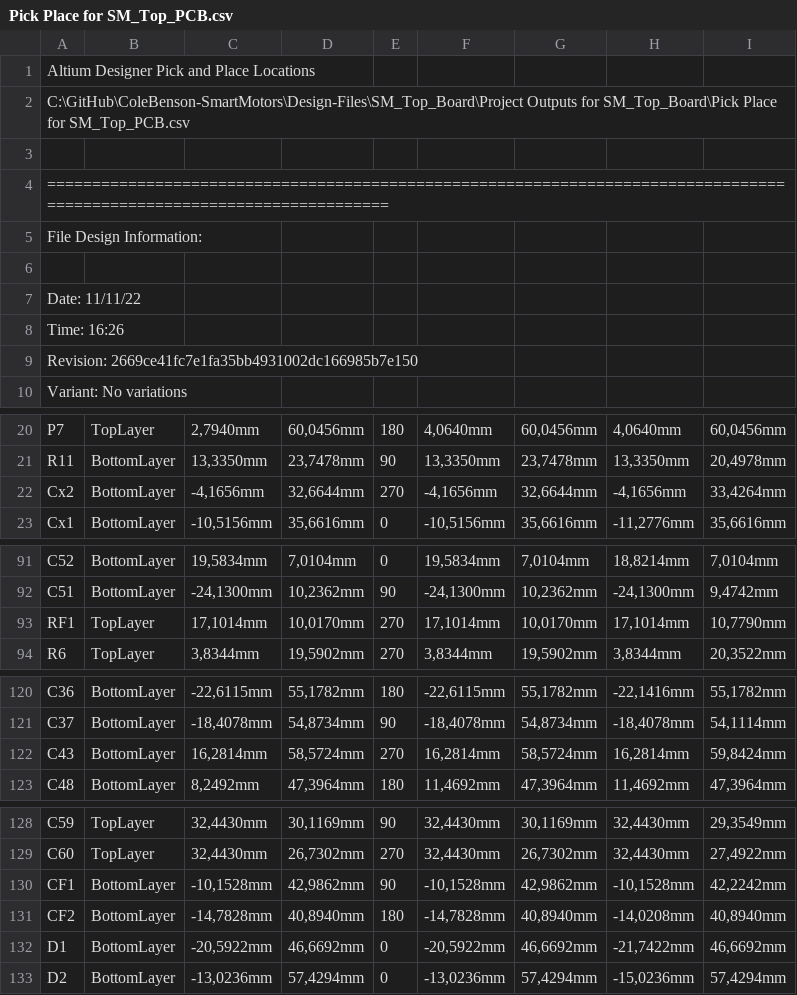
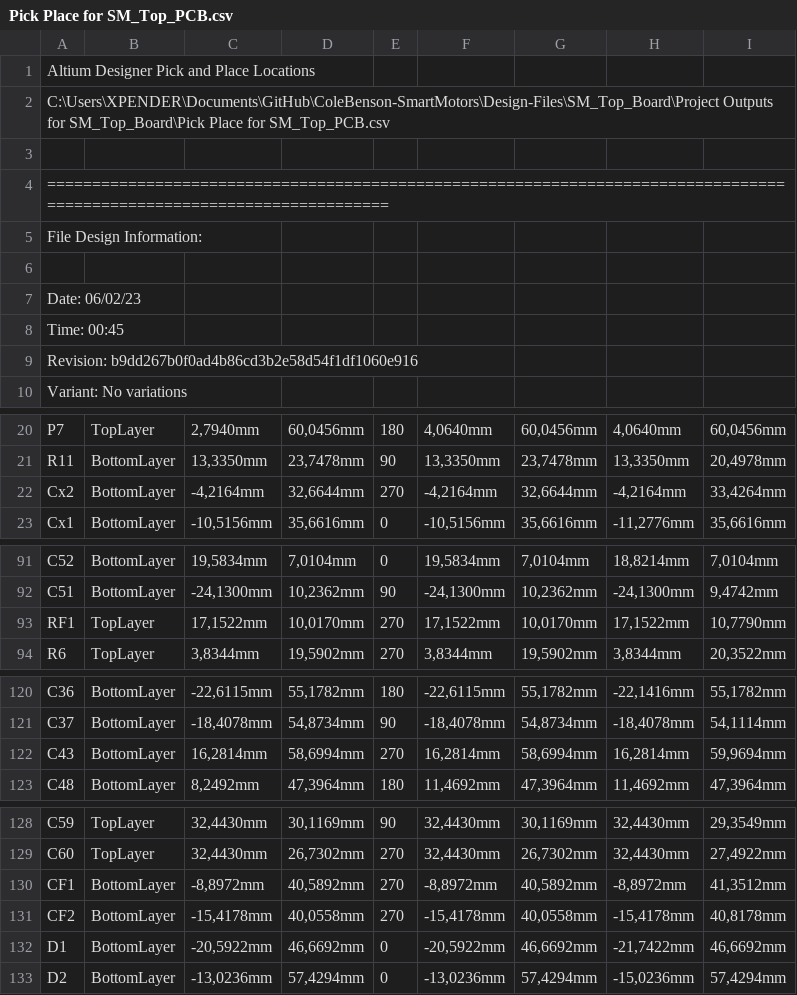
Before and after one commit to eSpark-Backup/colebenson-smartmotors, a CSV file: Deliverables/SM_Top Board/_Pick n Place/Pick Place for SM_Top_PCB.csv, drawn as a sheet; only a part is shown, gaps mark what is left out; the diff covers the shown part only; the diff names each change by its address in the sheet, - before the commit and + after, or states it on an @@ line.

```diff
--- a/Deliverables/SM_Top Board/_Pick n Place/Pick Place for SM_Top_PCB.csv
+++ b/Deliverables/SM_Top Board/_Pick n Place/Pick Place for SM_Top_PCB.csv
-A2: C:\GitHub\ColeBenson-SmartMotors\Design-Files\SM_Top_Board\Project Outputs for…
+A2: C:\Users\XPENDER\Documents\GitHub\ColeBenson-SmartMotors\Design-Files\SM_Top_Board\Project Outputs for…
-A7: Date: 11/11/22
+A7: Date: 06/02/23
-A8: Time: 16:26
+A8: Time: 00:45
-A9: Revision: 2669ce41fc7e1fa35bb4931002dc166985b7e150
+A9: Revision: b9dd267b0f0ad4b86cd3b2e58d54f1df1060e916
-C22: -4,1656mm
+C22: -4,2164mm
-F22: -4,1656mm
+F22: -4,2164mm
-H22: -4,1656mm
+H22: -4,2164mm
-C93: 17,1014mm
+C93: 17,1522mm
-F93: 17,1014mm
+F93: 17,1522mm
-H93: 17,1014mm
+H93: 17,1522mm
-D122: 58,5724mm
+D122: 58,6994mm
-G122: 58,5724mm
+G122: 58,6994mm
-I122: 59,8424mm
+I122: 59,9694mm
-C130: -10,1528mm
+C130: -8,8972mm
-D130: 42,9862mm
+D130: 40,5892mm
-E130: 90
+E130: 270
-F130: -10,1528mm
+F130: -8,8972mm
-G130: 42,9862mm
+G130: 40,5892mm
-H130: -10,1528mm
+H130: -8,8972mm
-I130: 42,2242mm
+I130: 41,3512mm
-C131: -14,7828mm
+C131: -15,4178mm
-D131: 40,8940mm
+D131: 40,0558mm
-E131: 180
+E131: 270
-F131: -14,7828mm
+F131: -15,4178mm
-G131: 40,8940mm
+G131: 40,0558mm
-H131: -14,0208mm
+H131: -15,4178mm
-I131: 40,8940mm
+I131: 40,8178mm
```
Also changed, not shown: 36 edited cells elsewhere in this file, 52 other files.
